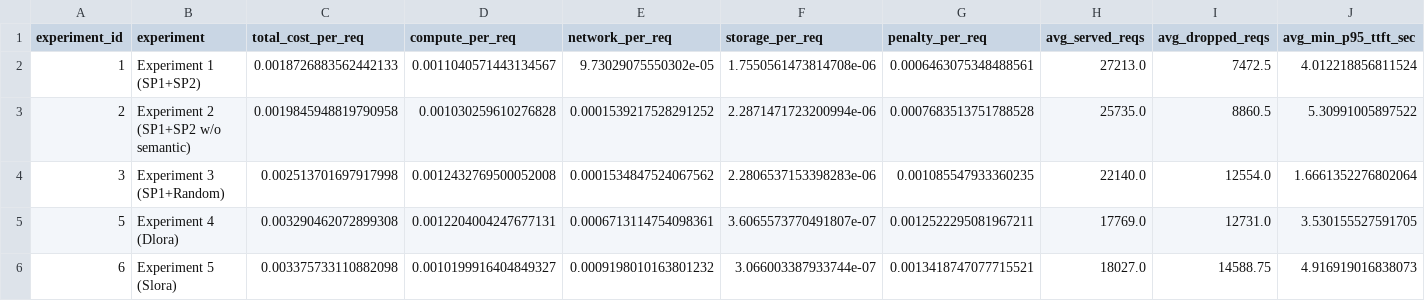
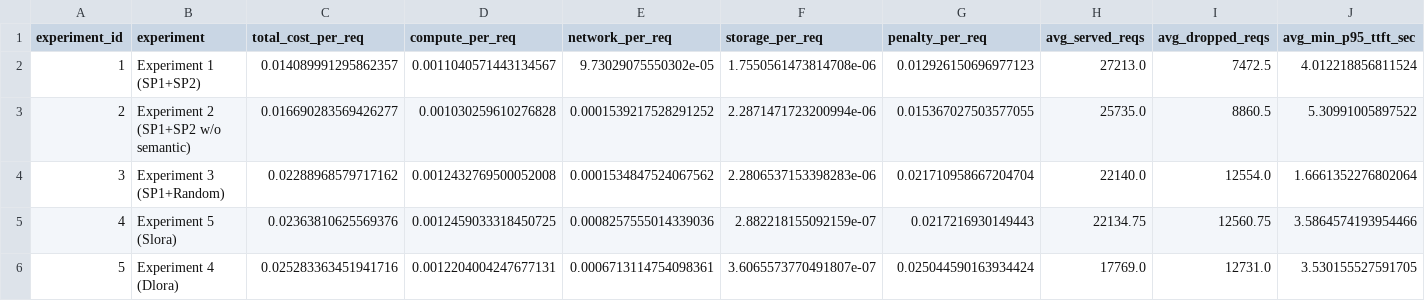
Before and after one commit to Glen-Chen-Blue/multi-lora, a CSV file: experiment_summary.csv, drawn as a sheet.

```diff
--- a/experiment_summary.csv
+++ b/experiment_summary.csv
@@ -1,6 +1,6 @@
 experiment_id,experiment,total_cost_per_req,compute_per_req,network_per_req,storage_per_req,penalty_per_req,avg_served_reqs,avg_dropped_reqs,avg_min_p95_ttft_sec
-1,Experiment 1 (SP1+SP2),0.0018726883562442133,0.0011040571443134567,9.73029075550302e-05,1.7550561473814708e-06,0.0006463075348488561,27213.0,7472.5,4.012218856811524
-2,Experiment 2 (SP1+SP2 w/o semantic),0.0019845948819790958,0.001030259610276828,0.0001539217528291252,2.2871471723200994e-06,0.0007683513751788528,25735.0,8860.5,5.30991005897522
-3,Experiment 3 (SP1+Random),0.002513701697917998,0.0012432769500052008,0.0001534847524067562,2.2806537153398283e-06,0.001085547933360235,22140.0,12554.0,1.6661352276802064
-5,Experiment 4 (Dlora),0.003290462072899308,0.0012204004247677131,0.0006713114754098361,3.6065573770491807e-07,0.0012522295081967211,17769.0,12731.0,3.530155527591705
-6,Experiment 5 (Slora),0.003375733110882098,0.0010199916404849327,0.0009198010163801232,3.066003387933744e-07,0.0013418747077715521,18027.0,14588.75,4.916919016838073
+1,Experiment 1 (SP1+SP2),0.014089991295862357,0.0011040571443134567,9.73029075550302e-05,1.7550561473814708e-06,0.012926150696977123,27213.0,7472.5,4.012218856811524
+2,Experiment 2 (SP1+SP2 w/o semantic),0.016690283569426277,0.001030259610276828,0.0001539217528291252,2.2871471723200994e-06,0.015367027503577055,25735.0,8860.5,5.30991005897522
+3,Experiment 3 (SP1+Random),0.02288968579717162,0.0012432769500052008,0.0001534847524067562,2.2806537153398283e-06,0.021710958667204704,22140.0,12554.0,1.6661352276802064
+4,Experiment 5 (Slora),0.02363810625569376,0.0012459033318450725,0.0008257555014339036,2.882218155092159e-07,0.0217216930149443,22134.75,12560.75,3.5864574193954466
+5,Experiment 4 (Dlora),0.025283363451941716,0.0012204004247677131,0.0006713114754098361,3.6065573770491807e-07,0.025044590163934424,17769.0,12731.0,3.530155527591705
```
Also changed, not shown: experiment_summary2.csv, experiment_summary3.csv, 14 other files.
